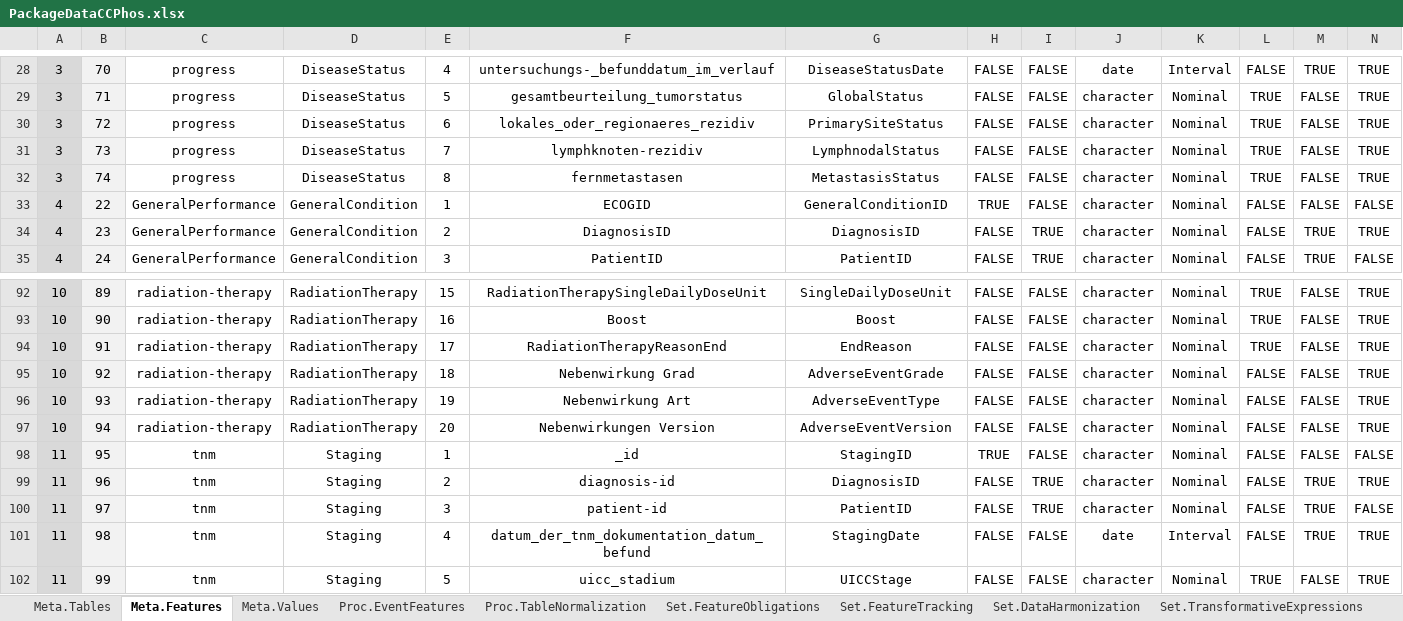
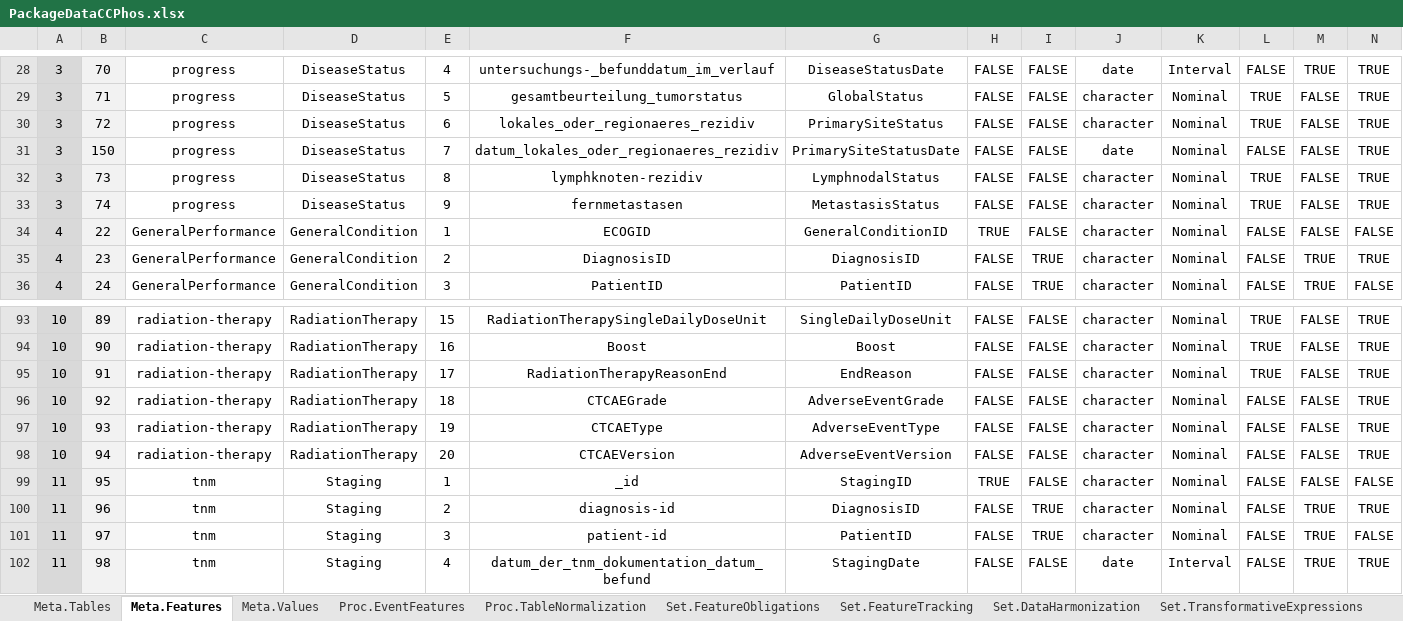
Before and after one commit to BastianReiter/dsCCPhos, an Excel workbook: Development/Data/PackageData/PackageDataCCPhos.xlsx, sheet Meta.Features, drawn as a sheet; only a part is shown, gaps mark what is left out; the shorter side is filled out with more unchanged rows; values as stored, in another font and other column widths than the file's, no borders; conditional formats not drawn; addresses are those after the commit; the diff names each change by its address in the sheet, - before the commit and + after, or states it on an @@ line.

Commit message:
Small update in meta data

```diff
--- a/Development/Data/PackageData/PackageDataCCPhos.xlsx (sheet Meta.Features)
+++ b/Development/Data/PackageData/PackageDataCCPhos.xlsx (sheet Meta.Features)
+row 31: 3 | 150 | progress | DiseaseStatus | 7 | datum_lokales_oder_regionaeres_rezidiv | PrimarySiteStatusDate | FALSE | FALSE | date | Nominal | FALSE | FALSE | TRUE
-E32: 7
+E32: 8
-E33: 8
+E33: 9
-F96: Nebenwirkung Grad
+F96: CTCAEGrade
-F97: Nebenwirkung Art
+F97: CTCAEType
-F98: Nebenwirkungen Version
+F98: CTCAEVersion
```
Also changed, not shown: sheet Set.FuzzyStringMatching, sheet Set.DataHarmonization, sheet Set.FeatureTracking, sheet Set.FeatureObligations, sheet ObligatoryFeatures_RDS, formulas that keep their value, 10 other files.
